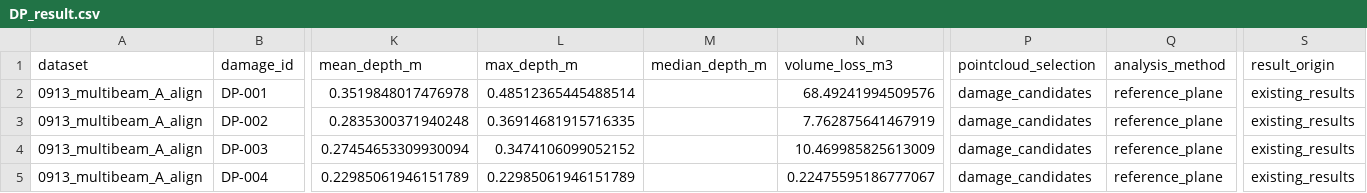
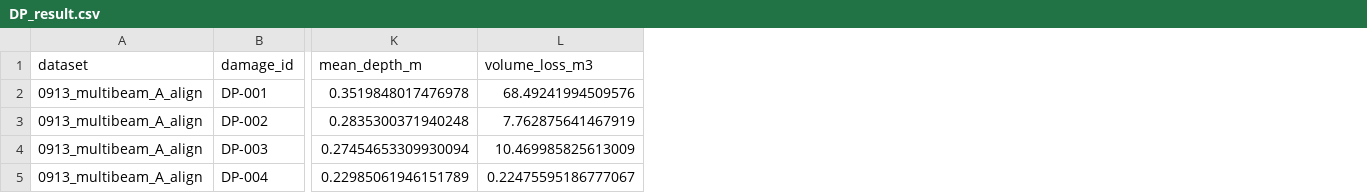
Before and after one commit to Jiwandukong/Dam_Damge_Module, a CSV file: Demo/Multibeam/Output/Result/DP_result.csv, drawn as a sheet; only a part is shown, gaps mark what is left out; the diff names each change by its address in the sheet, - before the commit and + after, or states it on an @@ line.

Commit message:
Unify Multibeam point size and simplify damage result CSVs

```diff
--- a/Demo/Multibeam/Output/Result/DP_result.csv
+++ b/Demo/Multibeam/Output/Result/DP_result.csv
-column L (max_depth_m), rows 2-5: 0.48512365445488514 | 0.36914681915716335 | 0.3474106099052152 | 0.22985061946151789
-column M (median_depth_m), empty
-column P (pointcloud_selection), rows 2-5: all damage_candidates
-column Q (analysis_method), rows 2-5: all reference_plane
-column S (result_origin), rows 2-5: all existing_results
```
Also changed, not shown: Demo/Multibeam/Output/Result/SC_result.csv, 11 other files.
